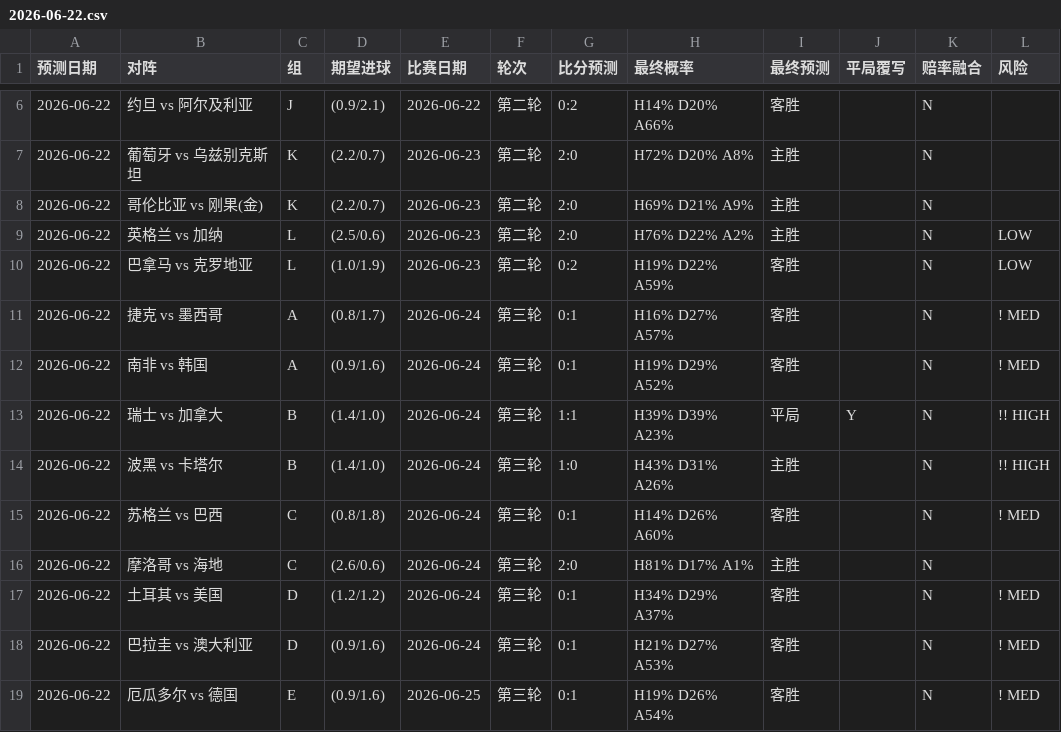
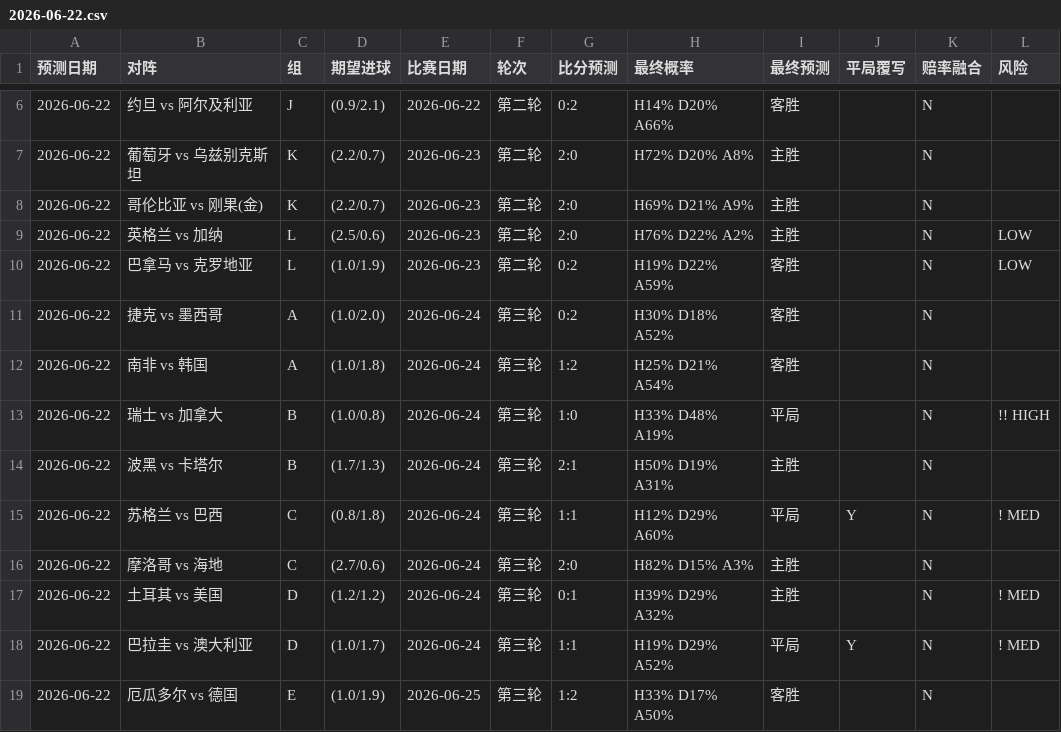
Before and after one commit to huangjialing0010/worldcup-2026-predict, a CSV file: output/daily/2026-06-22.csv, drawn as a sheet; only a part is shown, gaps mark what is left out; the diff covers the shown part only.

```diff
--- a/output/daily/2026-06-22.csv
+++ b/output/daily/2026-06-22.csv
@@ -10,10 +10,10 @@
 2026-06-22,巴拿马 vs 克罗地亚,L,(1.0/1.9),2026-06-23,第二轮,0:2,H19% D22% A59%,客胜,,N,  LOW
-2026-06-22,捷克 vs 墨西哥,A,(0.8/1.7),2026-06-24,第三轮,0:1,H16% D27% A57%,客胜,,N,! MED
-2026-06-22,南非 vs 韩国,A,(0.9/1.6),2026-06-24,第三轮,0:1,H19% D29% A52%,客胜,,N,! MED
-2026-06-22,瑞士 vs 加拿大,B,(1.4/1.0),2026-06-24,第三轮,1:1,H39% D39% A23%,平局,Y,N,!! HIGH
-2026-06-22,波黑 vs 卡塔尔,B,(1.4/1.0),2026-06-24,第三轮,1:0,H43% D31% A26%,主胜,,N,!! HIGH
-2026-06-22,苏格兰 vs 巴西,C,(0.8/1.8),2026-06-24,第三轮,0:1,H14% D26% A60%,客胜,,N,! MED
-2026-06-22,摩洛哥 vs 海地,C,(2.6/0.6),2026-06-24,第三轮,2:0,H81% D17% A1%,主胜,,N,
-2026-06-22,土耳其 vs 美国,D,(1.2/1.2),2026-06-24,第三轮,0:1,H34% D29% A37%,客胜,,N,! MED
-2026-06-22,巴拉圭 vs 澳大利亚,D,(0.9/1.6),2026-06-24,第三轮,0:1,H21% D27% A53%,客胜,,N,! MED
-2026-06-22,厄瓜多尔 vs 德国,E,(0.9/1.6),2026-06-25,第三轮,0:1,H19% D26% A54%,客胜,,N,! MED
+2026-06-22,捷克 vs 墨西哥,A,(1.0/2.0),2026-06-24,第三轮,0:2,H30% D18% A52%,客胜,,N,
+2026-06-22,南非 vs 韩国,A,(1.0/1.8),2026-06-24,第三轮,1:2,H25% D21% A54%,客胜,,N,
+2026-06-22,瑞士 vs 加拿大,B,(1.0/0.8),2026-06-24,第三轮,1:0,H33% D48% A19%,平局,,N,!! HIGH
+2026-06-22,波黑 vs 卡塔尔,B,(1.7/1.3),2026-06-24,第三轮,2:1,H50% D19% A31%,主胜,,N,
+2026-06-22,苏格兰 vs 巴西,C,(0.8/1.8),2026-06-24,第三轮,1:1,H12% D29% A60%,平局,Y,N,! MED
+2026-06-22,摩洛哥 vs 海地,C,(2.7/0.6),2026-06-24,第三轮,2:0,H82% D15% A3%,主胜,,N,
+2026-06-22,土耳其 vs 美国,D,(1.2/1.2),2026-06-24,第三轮,0:1,H39% D29% A32%,主胜,,N,! MED
+2026-06-22,巴拉圭 vs 澳大利亚,D,(1.0/1.7),2026-06-24,第三轮,1:1,H19% D29% A52%,平局,Y,N,! MED
+2026-06-22,厄瓜多尔 vs 德国,E,(1.0/1.9),2026-06-25,第三轮,1:2,H33% D17% A50%,客胜,,N,
```
Also changed, not shown: 24 edited cells elsewhere in this file, output/predictions_with_context.csv, 1 other file.
